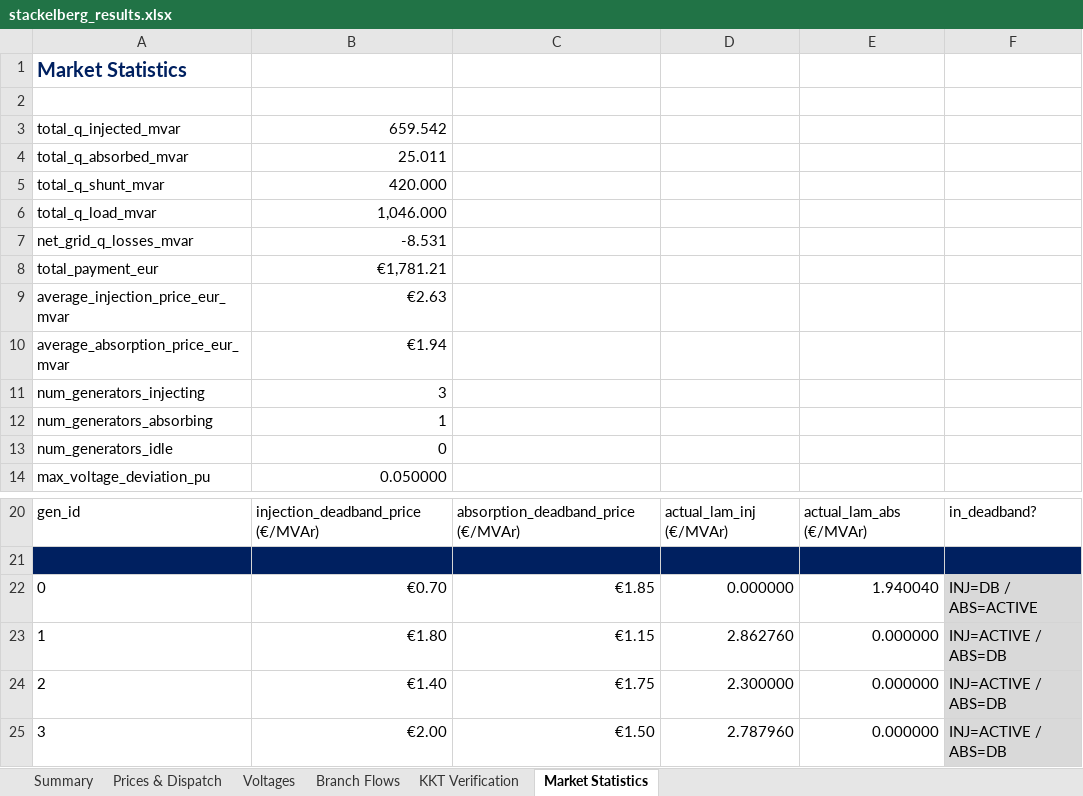
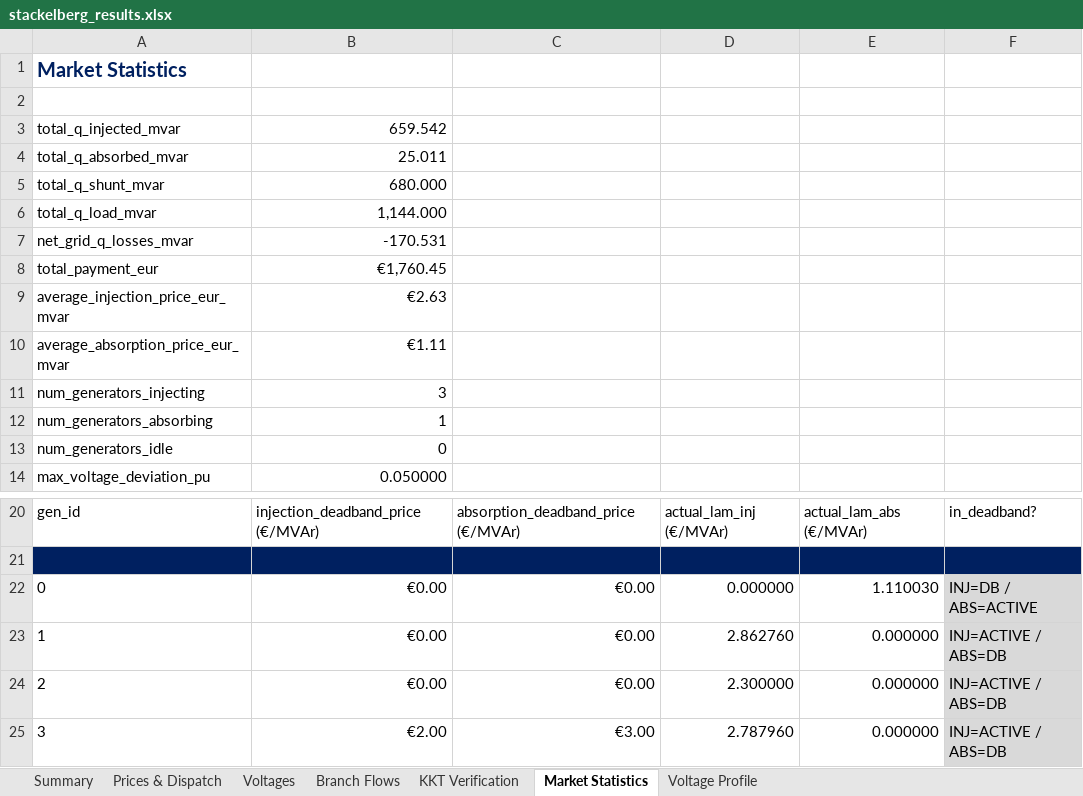
Before and after one commit to nospa62/Stackelberg_MPEC, an Excel workbook: output/stackelberg_results.xlsx, sheet Market Statistics, drawn as a sheet; only a part is shown, gaps mark what is left out; values as stored, in another font and other column widths than the file's, no borders; the diff names each change by its address in the sheet, - before the commit and + after, or states it on an @@ line.

```diff
--- a/output/stackelberg_results.xlsx (sheet Market Statistics)
+++ b/output/stackelberg_results.xlsx (sheet Market Statistics)
+sheet tab: Voltage Profile
-B5: 420.000
+B5: 680.000
-B6: 1,046.000
+B6: 1,144.000
-B7: -8.531
+B7: -170.531
-B8: €1,781.21
+B8: €1,760.45
-B10: €1.94
+B10: €1.11
-B22: €0.70
+B22: €0.00
-C22: €1.85
+C22: €0.00
-E22: 1.940040
+E22: 1.110030
-B23: €1.80
+B23: €0.00
-C23: €1.15
+C23: €0.00
-B24: €1.40
+B24: €0.00
-C24: €1.75
+C24: €0.00
-C25: €1.50
+C25: €3.00
```
Also changed, not shown: sheet KKT Verification, sheet Summary, sheet Prices & Dispatch, sheet Branch Flows, charts or pictures, data/CIGRE_HV_Network_Input.xlsx, 11 other files.
